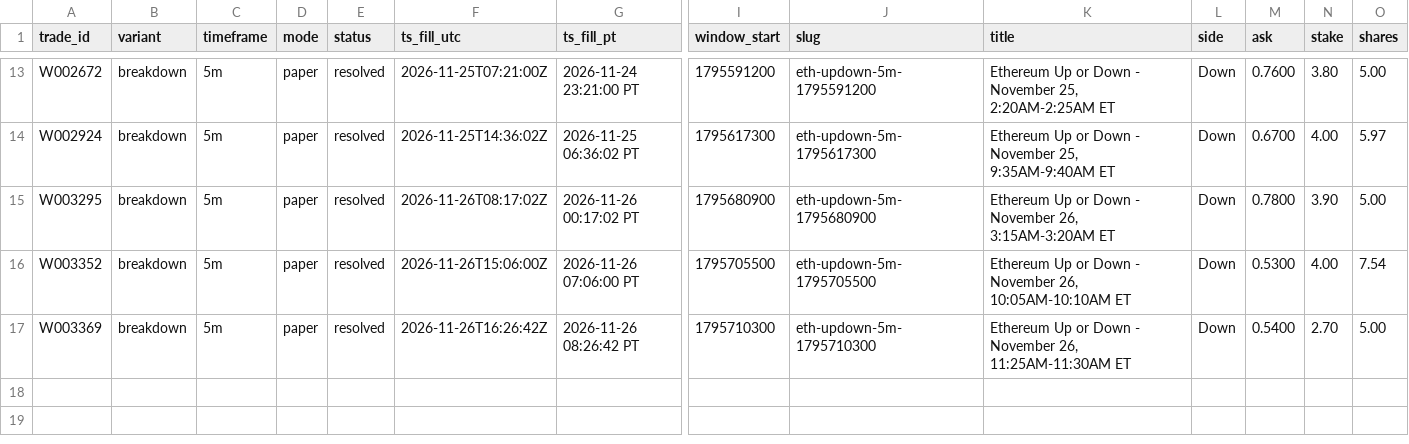
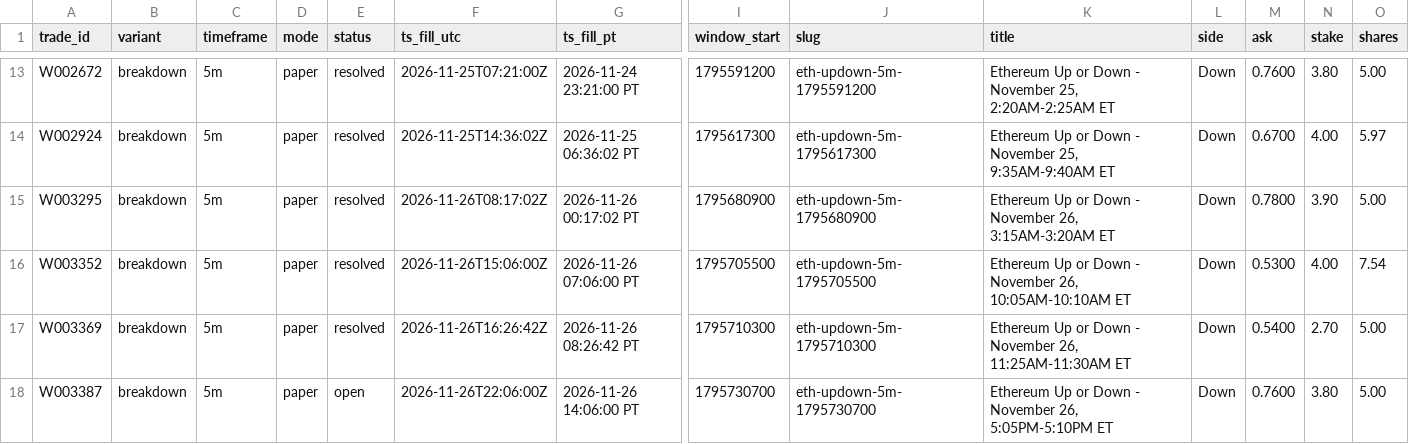
Before and after one commit to michaeldeuchar-dotcom/eth-paper-bot, a CSV file: data/week2/trades_breakdown.csv, drawn as a sheet; only a part is shown, gaps mark what is left out; rows hold the shown columns only; the diff names each change by its address in the sheet, - before the commit and + after, or states it on an @@ line.

```diff
--- a/data/week2/trades_breakdown.csv
+++ b/data/week2/trades_breakdown.csv
+row 18: W003387 | breakdown | 5m | paper | open | 2026-11-26T22:06:00Z | 2026-11-26 14:06:00 PT | 1795730700 | eth-updown-5m-1795730700 | Ethereum Up or Down - November 26, 5:05PM-5:10PM ET | Down | 0.7600 | 3.80 | 5.00
```
Also changed, not shown: data/week2/decisions_tail.csv, data/week2/trades_control.csv, 6 other files.
